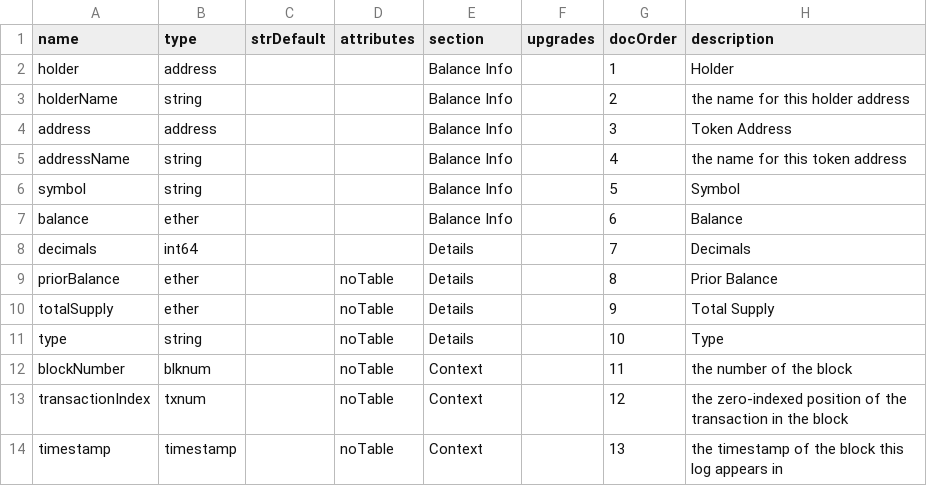
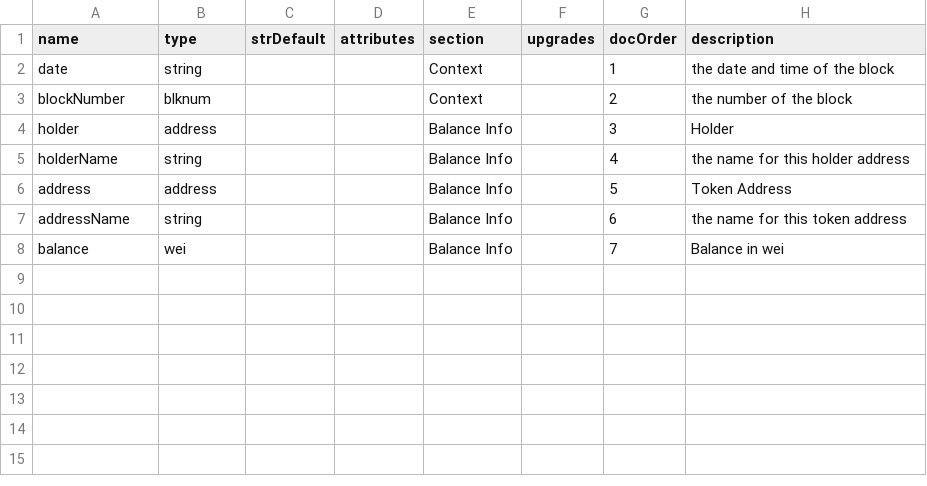
Before and after one commit to TrueBlocks/trueblocks-explorer, a CSV file: code_gen/templates/classDefinitions/fields/balances.csv, drawn as a sheet; removed rows and columns are numbered as before the commit, all else as after; the diff names each change by its address in the sheet, - before the commit and + after, or states it on an @@ line.

Commit message:
Cleaning balances

```diff
--- a/code_gen/templates/classDefinitions/fields/balances.csv
+++ b/code_gen/templates/classDefinitions/fields/balances.csv
+row 2: date | string |  |  | Context |  | 1 | the date and time of the block
+row 3: blockNumber | blknum |  |  | Context |  | 2 | the number of the block
-G4 (docOrder): 1
+G4 (docOrder): 3
-G5 (docOrder): 2
+G5 (docOrder): 4
-G6 (docOrder): 3
+G6 (docOrder): 5
-G7 (docOrder): 4
+G7 (docOrder): 6
-row 6: symbol | string |  |  | Balance Info |  | 5 | Symbol
-B8 (type): ether
+B8 (type): wei
-G8 (docOrder): 6
+G8 (docOrder): 7
-H8 (description): Balance
+H8 (description): Balance in wei
-row 8: decimals | int64 |  |  | Details |  | 7 | Decimals
-row 9: priorBalance | ether |  | noTable | Details |  | 8 | Prior Balance
-row 10: totalSupply | ether |  | noTable | Details |  | 9 | Total Supply
-row 11: type | string |  | noTable | Details |  | 10 | Type
-row 12: blockNumber | blknum |  | noTable | Context |  | 11 | the number of the block
-row 13: transactionIndex | txnum |  | noTable | Context |  | 12 | the zero-indexed position of the transaction in the block
-row 14: timestamp | timestamp |  | noTable | Context |  | 13 | the timestamp of the block this log appears in
```
Also changed, not shown: 8 other files.
